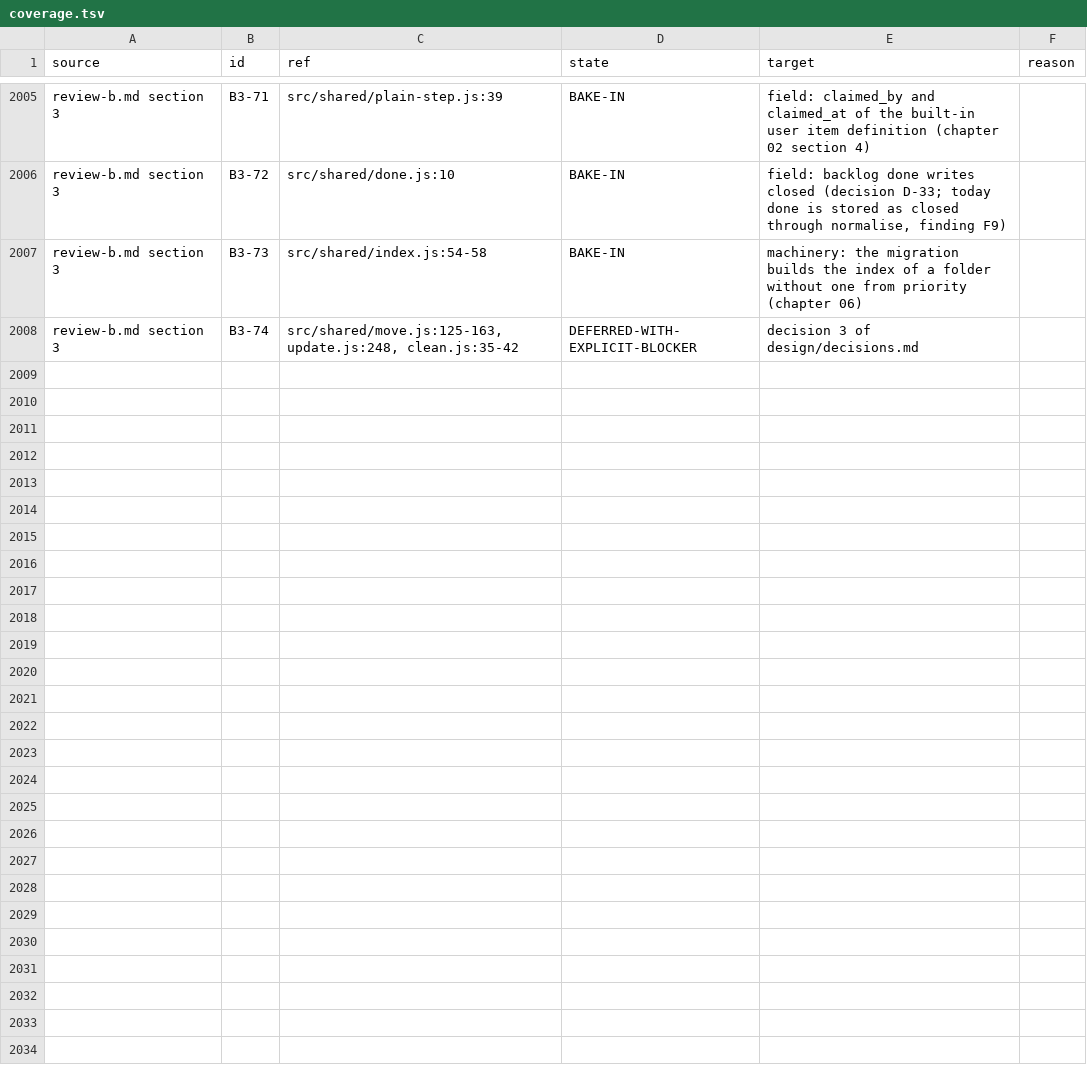
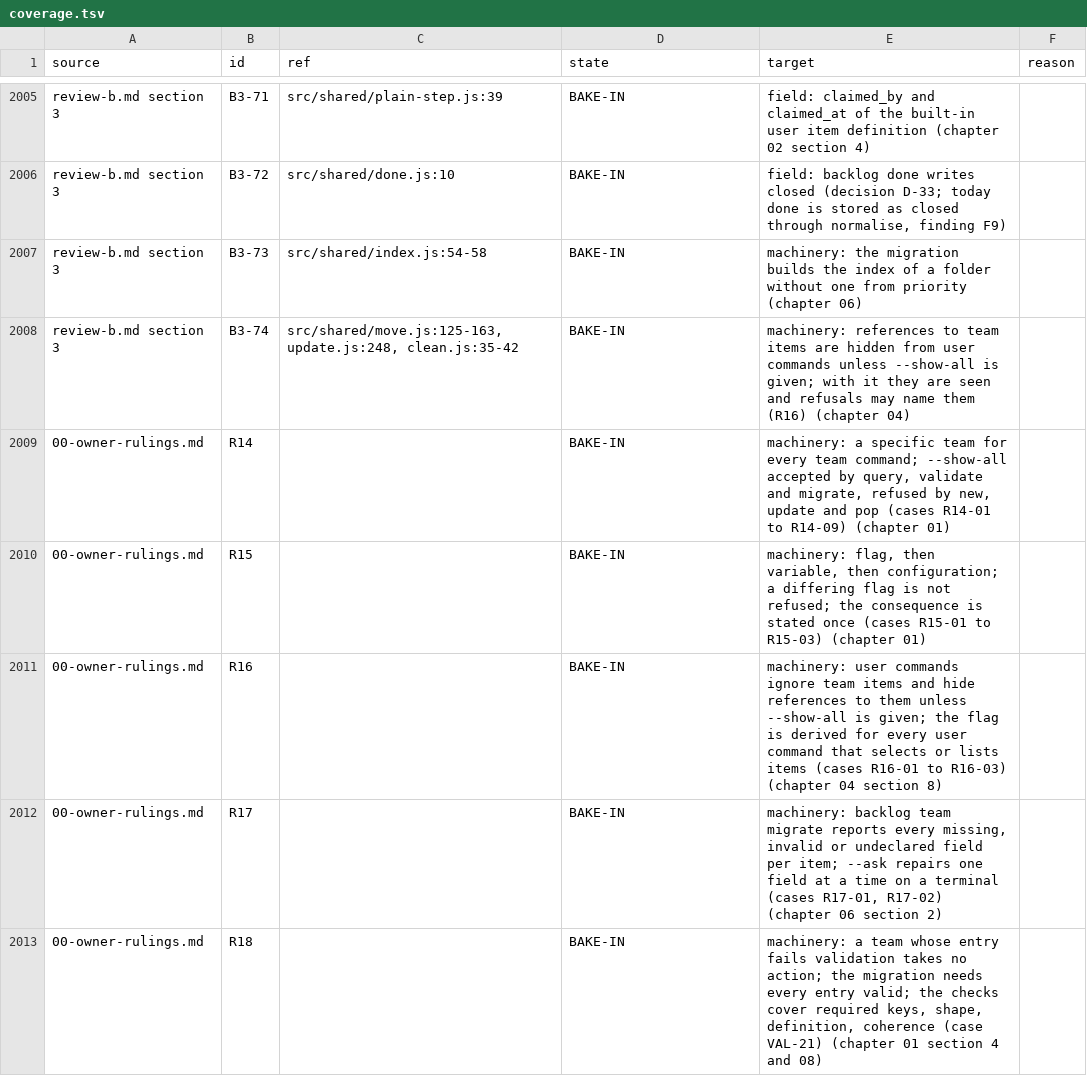
Before and after one commit to SmoothSDLC/smooth-backlog-cli, a TSV file: .agents/docs/plans/2026-11-09-team-rules-engine/design/coverage.tsv, drawn as a sheet; only a part is shown, gaps mark what is left out; the diff covers the shown part only.

Commit message:
Plans: design revised for rulings R14-R21, contention measure, validation record

```diff
--- a/.agents/docs/plans/2026-11-09-team-rules-engine/design/coverage.tsv
+++ b/.agents/docs/plans/2026-11-09-team-rules-engine/design/coverage.tsv
@@ -2007,2 +2007,7 @@ review-b.md section 3	B3-72	src/shared/done.js:10	BAKE-IN	field: backlog done wr
 review-b.md section 3	B3-73	src/shared/index.js:54-58	BAKE-IN	machinery: the migration builds the index of a folder without one from priority (chapter 06)	
-review-b.md section 3	B3-74	src/shared/move.js:125-163, update.js:248, clean.js:35-42	DEFERRED-WITH-EXPLICIT-BLOCKER	decision 3 of design/decisions.md	
+review-b.md section 3	B3-74	src/shared/move.js:125-163, update.js:248, clean.js:35-42	BAKE-IN	machinery: references to team items are hidden from user commands unless --show-all is given; with it they are seen and refusals may name them (R16) (chapter 04)	
+00-owner-rulings.md	R14		BAKE-IN	machinery: a specific team for every team command; --show-all accepted by query, validate and migrate, refused by new, update and pop (cases R14-01 to R14-09) (chapter 01)	
+00-owner-rulings.md	R15		BAKE-IN	machinery: flag, then variable, then configuration; a differing flag is not refused; the consequence is stated once (cases R15-01 to R15-03) (chapter 01)	
+00-owner-rulings.md	R16		BAKE-IN	machinery: user commands ignore team items and hide references to them unless --show-all is given; the flag is derived for every user command that selects or lists items (cases R16-01 to R16-03) (chapter 04 section 8)	
+00-owner-rulings.md	R17		BAKE-IN	machinery: backlog team migrate reports every missing, invalid or undeclared field per item; --ask repairs one field at a time on a terminal (cases R17-01, R17-02) (chapter 06 section 2)	
+00-owner-rulings.md	R18		BAKE-IN	machinery: a team whose entry fails validation takes no action; the migration needs every entry valid; the checks cover required keys, shape, definition, coherence (case VAL-21) (chapter 01 section 4 and 08)	
```
Also changed, not shown: 5 added rows and 46 edited cells elsewhere in this file, .agents/docs/plans/2026-11-09-team-rules-engine/design/coverage-counts.tsv, 16 other files.
